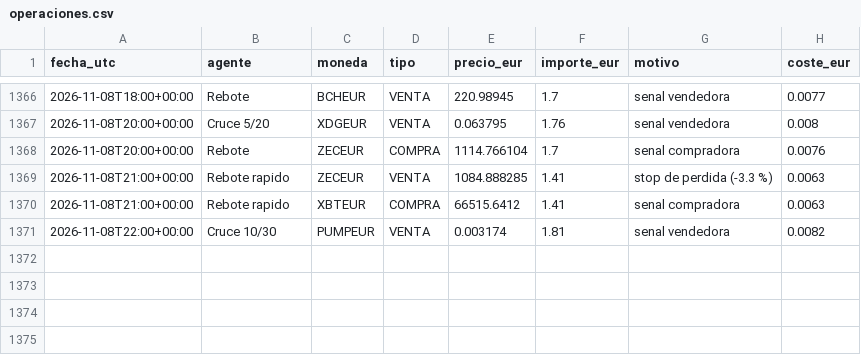
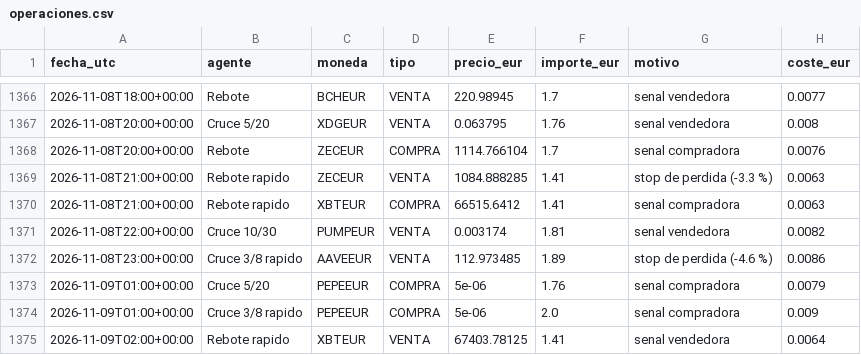
Before and after one commit to KakidLuffy/oficina-agentes, a CSV file: datos/operaciones.csv, drawn as a sheet; only a part is shown, gaps mark what is left out.

```diff
--- a/datos/operaciones.csv
+++ b/datos/operaciones.csv
@@ -1371 +1371,5 @@ fecha_utc,agente,moneda,tipo,precio_eur,importe_eur,motivo,coste_eur
 2026-11-08T22:00+00:00,Cruce 10/30,PUMPEUR,VENTA,0.003174,1.81,senal vendedora,0.0082
+2026-11-08T23:00+00:00,Cruce 3/8 rapido,AAVEEUR,VENTA,112.973485,1.89,stop de perdida (-4.6 %),0.0086
+2026-11-09T01:00+00:00,Cruce 5/20,PEPEEUR,COMPRA,5e-06,1.76,senal compradora,0.0079
+2026-11-09T01:00+00:00,Cruce 3/8 rapido,PEPEEUR,COMPRA,5e-06,2.0,senal compradora,0.009
+2026-11-09T02:00+00:00,Rebote rapido,XBTEUR,VENTA,67403.78125,1.41,senal vendedora,0.0064
```
Also changed, not shown: datos/historial_v2.csv, 3 other files.
